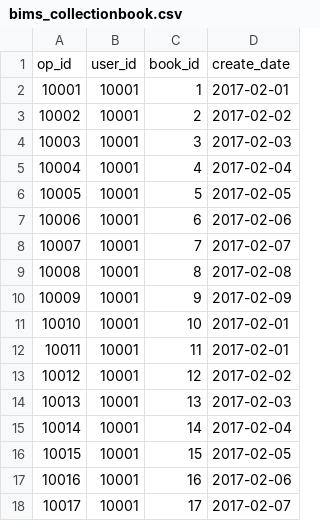
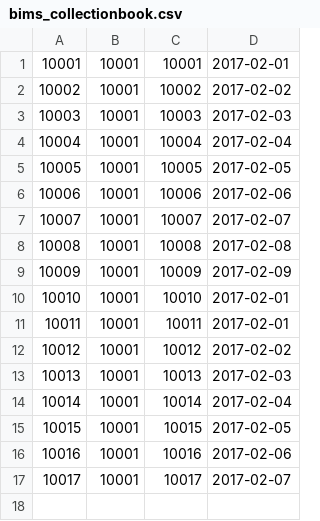
Before and after one commit to Hedwiglzy/Book_Info_Manager_System, a CSV file: BIMS/data/bims_collectionbook.csv, drawn as a sheet.

```diff
--- a/BIMS/data/bims_collectionbook.csv
+++ b/BIMS/data/bims_collectionbook.csv
@@ -1,18 +1,17 @@
-op_id,user_id,book_id,create_date
-10001,10001,1,2017-02-01
-10002,10001,2,2017-02-02
-10003,10001,3,2017-02-03
-10004,10001,4,2017-02-04
-10005,10001,5,2017-02-05
-10006,10001,6,2017-02-06
-10007,10001,7,2017-02-07
-10008,10001,8,2017-02-08
-10009,10001,9,2017-02-09
-10010,10001,10,2017-02-01
-10011,10001,11,2017-02-01
-10012,10001,12,2017-02-02
-10013,10001,13,2017-02-03
-10014,10001,14,2017-02-04
-10015,10001,15,2017-02-05
-10016,10001,16,2017-02-06
-10017,10001,17,2017-02-07
+10001,10001,10001,2017-02-01
+10002,10001,10002,2017-02-02
+10003,10001,10003,2017-02-03
+10004,10001,10004,2017-02-04
+10005,10001,10005,2017-02-05
+10006,10001,10006,2017-02-06
+10007,10001,10007,2017-02-07
+10008,10001,10008,2017-02-08
+10009,10001,10009,2017-02-09
+10010,10001,10010,2017-02-01
+10011,10001,10011,2017-02-01
+10012,10001,10012,2017-02-02
+10013,10001,10013,2017-02-03
+10014,10001,10014,2017-02-04
+10015,10001,10015,2017-02-05
+10016,10001,10016,2017-02-06
+10017,10001,10017,2017-02-07
```
Also changed, not shown: BIMS/data/bims_author.csv, BIMS/data/bims_book.csv, 26 other files.
